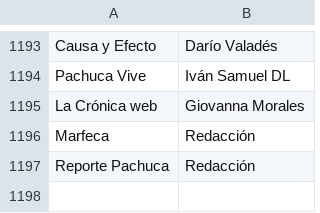
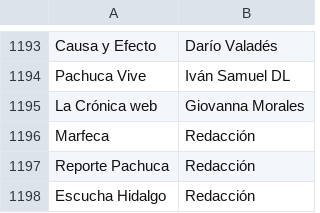
Before and after one commit to thelonious9/Enlaces, a CSV file: Firma.csv, drawn as a sheet; only a part is shown, gaps mark what is left out.

Commit message:
Escucha Hidalgo

```diff
--- a/Firma.csv
+++ b/Firma.csv
@@ -1197 +1197,2 @@ Marfeca,Redacción
 Reporte Pachuca,Redacción
+Escucha Hidalgo,Redacción
```
Also changed, not shown: Medio.csv.
